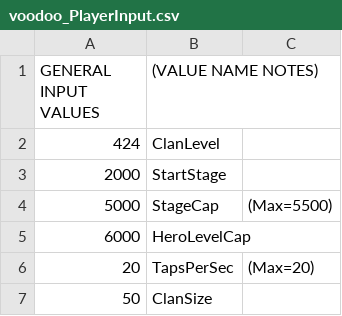
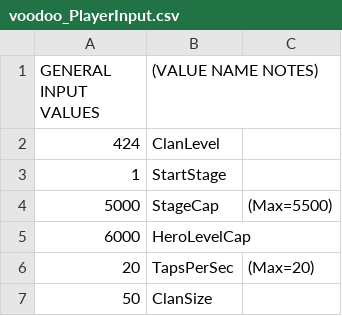
Before and after one commit to metxchris/TT2-Sim, a CSV file: player/voodoo_PlayerInput.csv, drawn as a sheet; only a part is shown.

```diff
--- a/player/voodoo_PlayerInput.csv
+++ b/player/voodoo_PlayerInput.csv
@@ -2,3 +2,3 @@
 424,ClanLevel,
-2000,StartStage,
+1,StartStage,
 5000,StageCap,(Max=5500)
```
Also changed, not shown: 2 other files.
